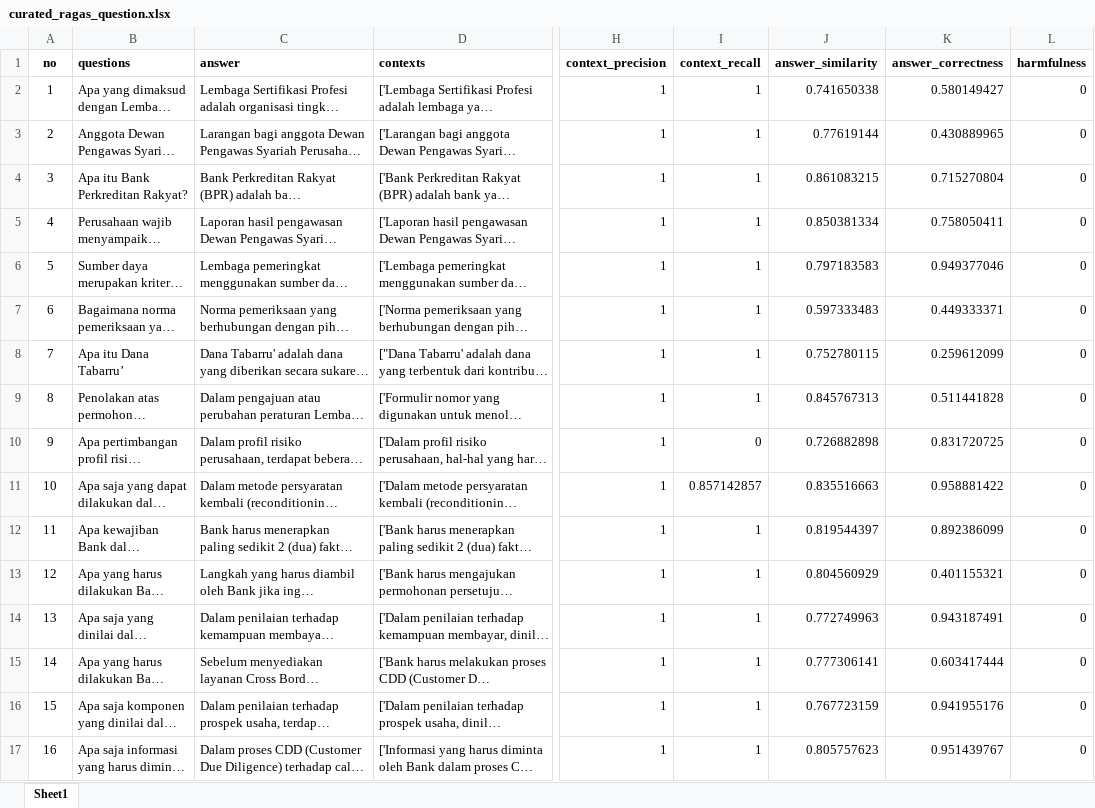
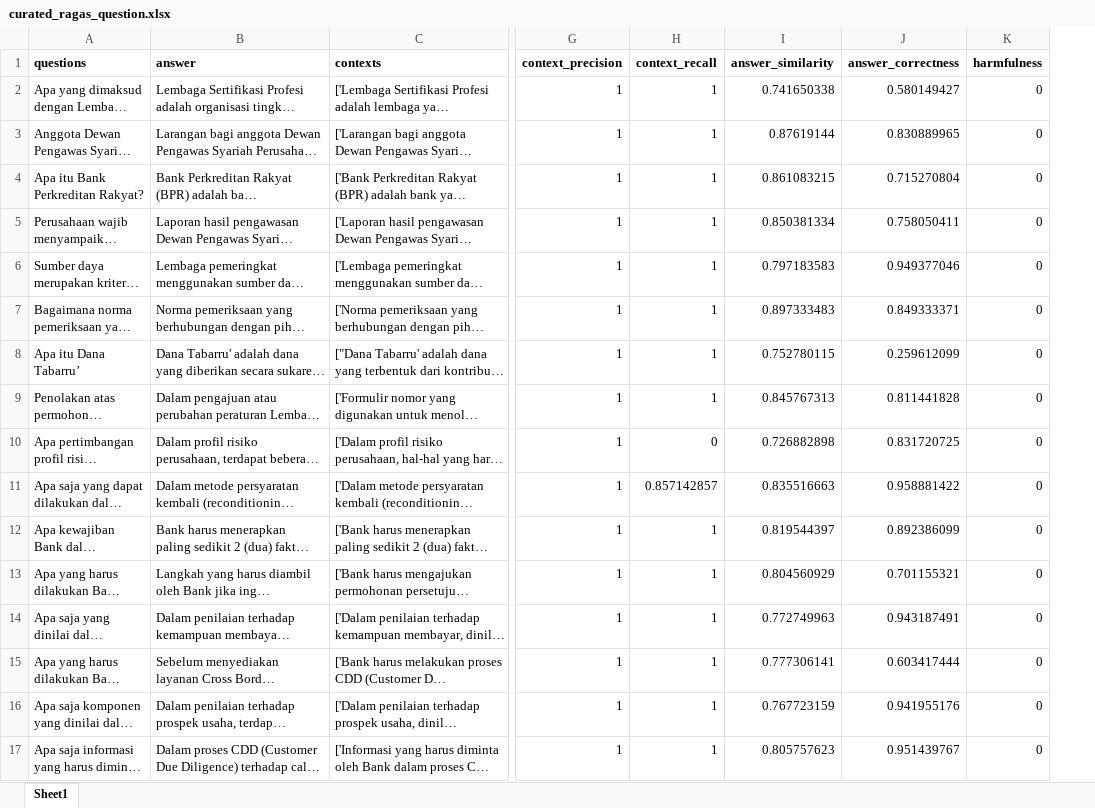
Before and after one commit to bryandts7/ocbc_compliance_gpt, an Excel workbook: constant/evaluation/result/curated_ragas_question.xlsx, sheet Sheet1, drawn as a sheet; only a part is shown, gaps mark what is left out; long unchanged cells end in …; values as stored, in another font and other column widths than the file's, no borders; removed rows and columns are numbered as before the commit, all else as after; the diff covers the shown part only; the diff names each change by its address in the sheet, - before the commit and + after, or states it on an @@ line.

```diff
--- a/constant/evaluation/result/curated_ragas_question.xlsx (sheet Sheet1)
+++ b/constant/evaluation/result/curated_ragas_question.xlsx (sheet Sheet1)
-column A (no), rows 2-17: 1 | 2 | 3 | 4 | 5 | 6 | 7 | 8 | 9 | 10 | 11 | 12 | 13 | 14 | 15 | 16
-I3 (answer_similarity): 0.77619144
+I3 (answer_similarity): 0.87619144
-J3 (answer_correctness): 0.430889965
+J3 (answer_correctness): 0.830889965
-I7 (answer_similarity): 0.597333483
+I7 (answer_similarity): 0.897333483
-J7 (answer_correctness): 0.449333371
+J7 (answer_correctness): 0.849333371
-J9 (answer_correctness): 0.511441828
+J9 (answer_correctness): 0.811441828
-J13 (answer_correctness): 0.401155321
+J13 (answer_correctness): 0.701155321
```
Also changed, not shown: 1 added row, 1 removed row and 21 edited cells elsewhere in this sheet, 4 other files.
